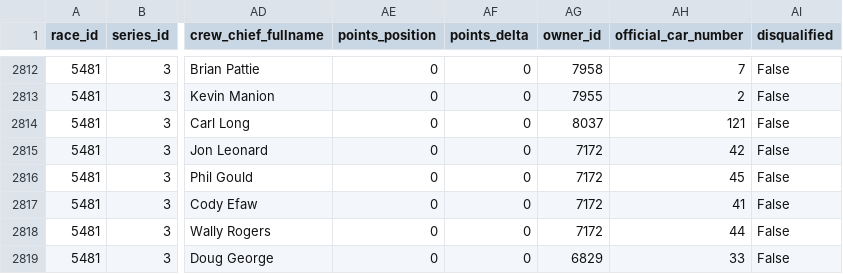
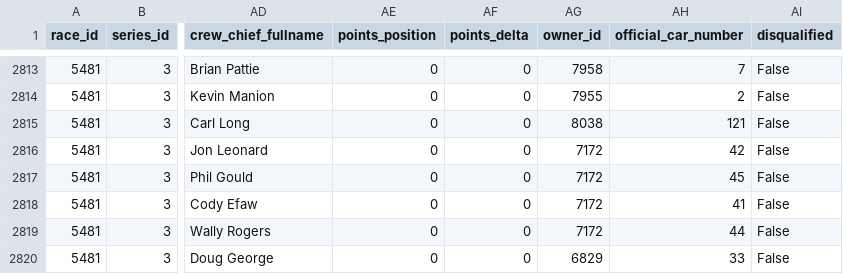
Before and after one commit to systemseven/racing-data-repository, a CSV file: nascar_api/race_results/2024_race_results.csv, drawn as a sheet; only a part is shown, gaps mark what is left out; addresses are those after the commit; the diff covers the shown part only; the diff names each change by its address in the sheet, - before the commit and + after, or states it on an @@ line.

```diff
--- a/nascar_api/race_results/2024_race_results.csv
+++ b/nascar_api/race_results/2024_race_results.csv
-AG2815 (owner_id): 8037
+AG2815 (owner_id): 8038
```
Also changed, not shown: 2 added rows, 2 removed rows and 4 edited cells elsewhere in this file, nascar_api/race_info/2024_race_info.csv.
